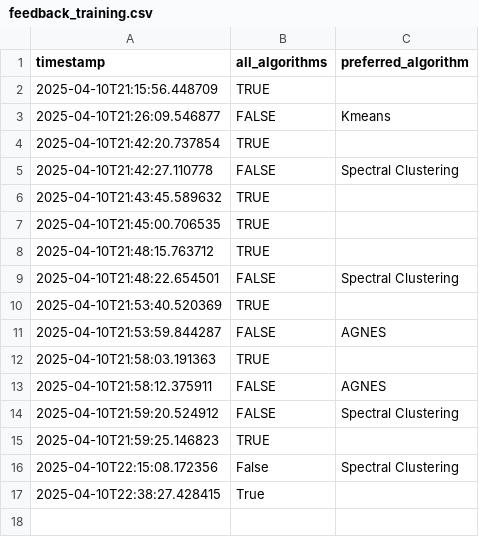
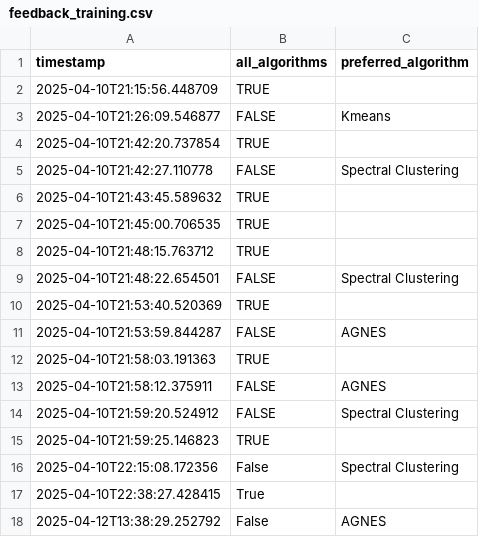
Before and after one commit to saikat-rog/newsclustering-server, a CSV file: feedback_training.csv, drawn as a sheet.

```diff
--- a/feedback_training.csv
+++ b/feedback_training.csv
@@ -17 +17,2 @@ timestamp,all_algorithms,preferred_algorithm
 2025-04-10T22:38:27.428415,True,
+2025-04-12T13:38:29.252792,False,AGNES
```
Also changed, not shown: 2 other files.
